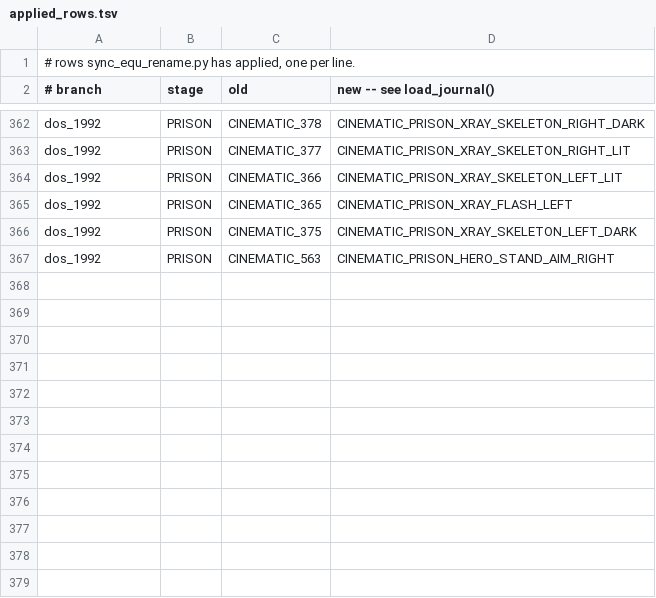
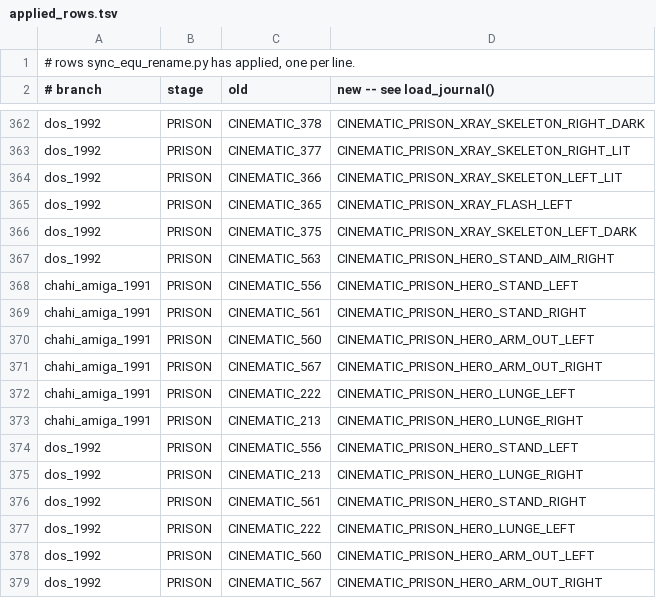
Before and after one commit to ArqueologiaDigital/another-world-source-reconstruction, a TSV file: notes/unified-scoping/applied_rows.tsv, drawn as a sheet; only a part is shown, gaps mark what is left out; the diff names each change by its address in the sheet, - before the commit and + after, or states it on an @@ line.

```diff
--- a/notes/unified-scoping/applied_rows.tsv
+++ b/notes/unified-scoping/applied_rows.tsv
+row 368: chahi_amiga_1991 | PRISON | CINEMATIC_556 | CINEMATIC_PRISON_HERO_STAND_LEFT
+row 369: chahi_amiga_1991 | PRISON | CINEMATIC_561 | CINEMATIC_PRISON_HERO_STAND_RIGHT
+row 370: chahi_amiga_1991 | PRISON | CINEMATIC_560 | CINEMATIC_PRISON_HERO_ARM_OUT_LEFT
+row 371: chahi_amiga_1991 | PRISON | CINEMATIC_567 | CINEMATIC_PRISON_HERO_ARM_OUT_RIGHT
+row 372: chahi_amiga_1991 | PRISON | CINEMATIC_222 | CINEMATIC_PRISON_HERO_LUNGE_LEFT
+row 373: chahi_amiga_1991 | PRISON | CINEMATIC_213 | CINEMATIC_PRISON_HERO_LUNGE_RIGHT
+row 374: dos_1992 | PRISON | CINEMATIC_556 | CINEMATIC_PRISON_HERO_STAND_LEFT
+row 375: dos_1992 | PRISON | CINEMATIC_213 | CINEMATIC_PRISON_HERO_LUNGE_RIGHT
+row 376: dos_1992 | PRISON | CINEMATIC_561 | CINEMATIC_PRISON_HERO_STAND_RIGHT
+row 377: dos_1992 | PRISON | CINEMATIC_222 | CINEMATIC_PRISON_HERO_LUNGE_LEFT
+row 378: dos_1992 | PRISON | CINEMATIC_560 | CINEMATIC_PRISON_HERO_ARM_OUT_LEFT
+row 379: dos_1992 | PRISON | CINEMATIC_567 | CINEMATIC_PRISON_HERO_ARM_OUT_RIGHT
```
Also changed, not shown: 14 other files.
